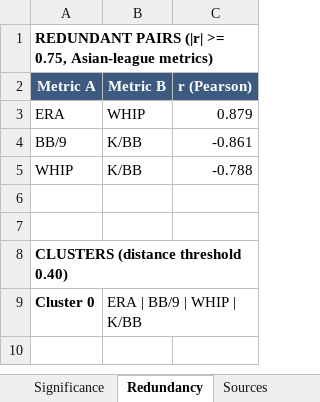
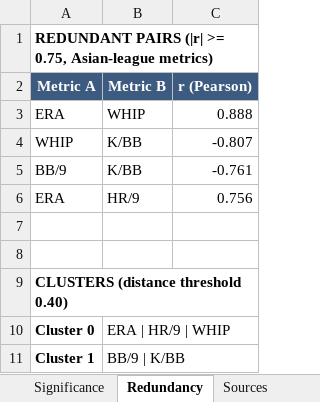
Before and after one commit to colbymorris08/bundesliga-transfer-traits, an Excel workbook: asian_pitcher_mlb_analysis.xlsx, sheet Redundancy, drawn as a sheet; values as stored, in another font and other column widths than the file's, no borders; removed rows and columns are numbered as before the commit, all else as after; the diff names each change by its address in the sheet, - before the commit and + after, or states it on an @@ line.

```diff
--- a/asian_pitcher_mlb_analysis.xlsx (sheet Redundancy)
+++ b/asian_pitcher_mlb_analysis.xlsx (sheet Redundancy)
-C3 (r (Pearson)): 0.879
+C3 (r (Pearson)): 0.888
-row 4: BB/9 | K/BB | -0.861
-C4 (r (Pearson)): -0.788
+C4 (r (Pearson)): -0.807
+row 5: BB/9 | K/BB | -0.761
+row 6: ERA | HR/9 | 0.756
-B10 (Metric B): ERA | BB/9 | WHIP | K/BB
+B10 (Metric B): ERA | HR/9 | WHIP
+row 11: Cluster 1 | BB/9 | K/BB
```
Also changed, not shown: sheet Significance, sheet Stability, sheet Pitcher Data, 5 other files.
